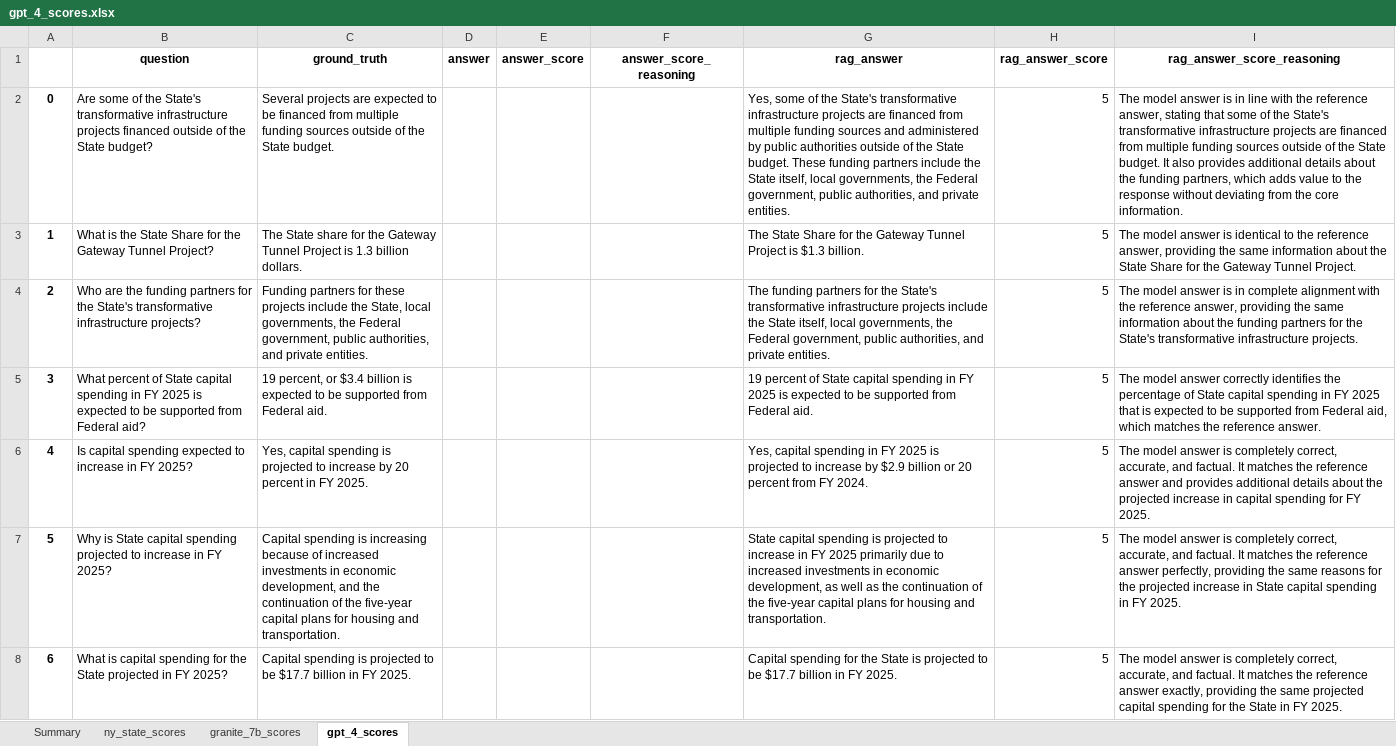
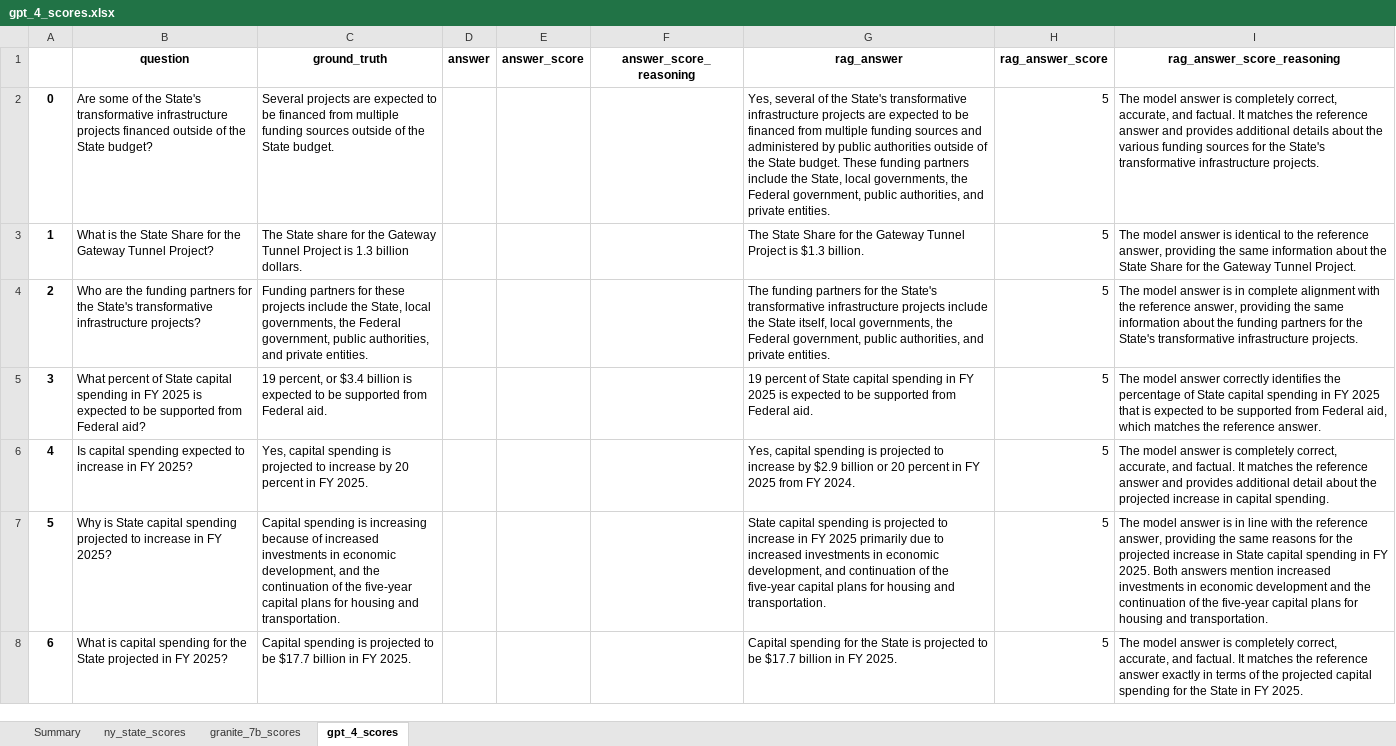
Before and after one commit to cfchase/ny-state-poc, an Excel workbook: eval/gpt-4-eval/gpt_4_scores.xlsx, sheet gpt_4_scores, drawn as a sheet; only a part is shown; values as stored, in another font and other column widths than the file's, no borders; the diff covers the shown part only; the diff names each change by its address in the sheet, - before the commit and + after, or states it on an @@ line.

```diff
--- a/eval/gpt-4-eval/gpt_4_scores.xlsx (sheet gpt_4_scores)
+++ b/eval/gpt-4-eval/gpt_4_scores.xlsx (sheet gpt_4_scores)
-G2 (rag_answer): Yes, some of the State's transformative infrastructure projects are financed from multiple funding sources and administered by public authorities outside of the State budget. These funding partners include the State itself, local governments,…
+G2 (rag_answer): Yes, several of the State's transformative infrastructure projects are expected to be financed from multiple funding sources and administered by public authorities outside of the State budget. These funding partners include the State, local governments,…
-I2 (rag_answer_score_reasoning): …answer is in line with the reference answer, stating that some of the State's transformative infrastructure projects are financed from multiple funding sources outside of the State budget. It also provides additional details about the funding partners, which adds value to the response without deviating from the core information.
+I2 (rag_answer_score_reasoning): …answer is completely correct, accurate, and factual. It matches the reference answer and provides additional details about the various funding sources for the State's transformative infrastructure projects.
-G6 (rag_answer): …capital spending in FY 2025 is projected to increase by $2.9 billion or 20 percent from FY…
+G6 (rag_answer): …capital spending is projected to increase by $2.9 billion or 20 percent in FY 2025 from FY…
-I6 (rag_answer_score_reasoning): …provides additional details about the projected increase in capital spending for FY 2025.
+I6 (rag_answer_score_reasoning): …provides additional detail about the projected increase in capital spending.
-G7 (rag_answer): …economic development, as well as the continuation of…
+G7 (rag_answer): …economic development, and continuation of…
-I7 (rag_answer_score_reasoning): …answer is completely correct, accurate, and factual. It matches the reference answer perfectly, providing the same reasons for the projected increase in State capital spending in FY 2025.
+I7 (rag_answer_score_reasoning): …answer is in line with the reference answer, providing the same reasons for the projected increase in State capital spending in FY 2025. Both answers mention increased investments in economic development and the continuation of the five-year capital plans for housing and transportation.
-I8 (rag_answer_score_reasoning): …reference answer exactly, providing the same projected capital…
+I8 (rag_answer_score_reasoning): …reference answer exactly in terms of the projected capital…
```
Also changed, not shown: 10 added rows and 12 edited cells elsewhere in this sheet, sheet ny_state_scores, sheet granite_7b_scores, sheet Summary, 13 other files.
